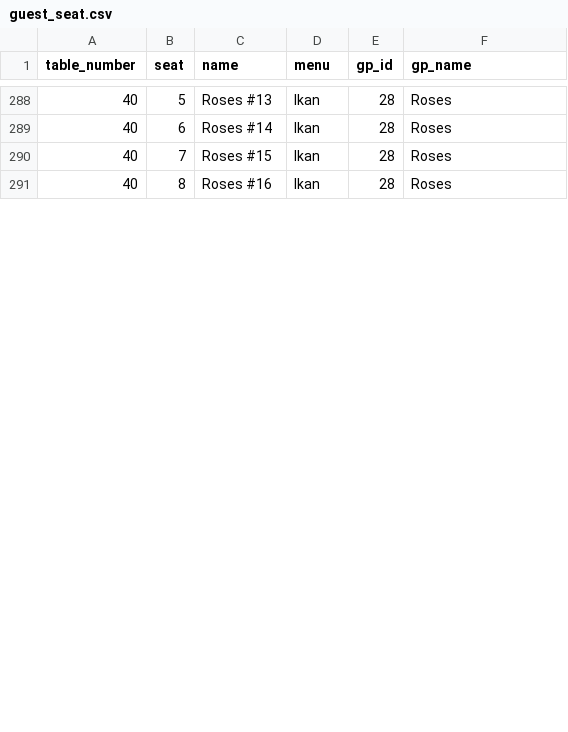
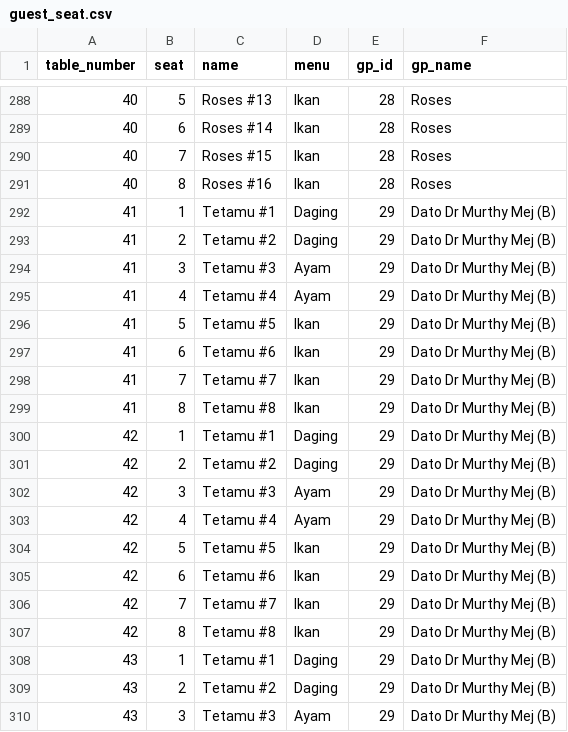
Before and after one commit to hamdanyc/mmmr, a CSV file: guest_seat.csv, drawn as a sheet; only a part is shown, gaps mark what is left out; the diff covers the shown part only.

Commit message:
Re-run

```diff
--- a/guest_seat.csv
+++ b/guest_seat.csv
@@ -291 +291,20 @@ table_number,seat,name,menu,gp_id,gp_name
 40,8,Roses #16,Ikan,28,Roses
+41,1,Tetamu #1,Daging,29,Dato Dr Murthy Mej (B)
+41,2,Tetamu #2,Daging,29,Dato Dr Murthy Mej (B)
+41,3,Tetamu #3,Ayam,29,Dato Dr Murthy Mej (B)
+41,4,Tetamu #4,Ayam,29,Dato Dr Murthy Mej (B)
+41,5,Tetamu #5,Ikan,29,Dato Dr Murthy Mej (B)
+41,6,Tetamu #6,Ikan,29,Dato Dr Murthy Mej (B)
+41,7,Tetamu #7,Ikan,29,Dato Dr Murthy Mej (B)
+41,8,Tetamu #8,Ikan,29,Dato Dr Murthy Mej (B)
+42,1,Tetamu #1,Daging,29,Dato Dr Murthy Mej (B)
+42,2,Tetamu #2,Daging,29,Dato Dr Murthy Mej (B)
+42,3,Tetamu #3,Ayam,29,Dato Dr Murthy Mej (B)
+42,4,Tetamu #4,Ayam,29,Dato Dr Murthy Mej (B)
+42,5,Tetamu #5,Ikan,29,Dato Dr Murthy Mej (B)
+42,6,Tetamu #6,Ikan,29,Dato Dr Murthy Mej (B)
+42,7,Tetamu #7,Ikan,29,Dato Dr Murthy Mej (B)
+42,8,Tetamu #8,Ikan,29,Dato Dr Murthy Mej (B)
+43,1,Tetamu #1,Daging,29,Dato Dr Murthy Mej (B)
+43,2,Tetamu #2,Daging,29,Dato Dr Murthy Mej (B)
+43,3,Tetamu #3,Ayam,29,Dato Dr Murthy Mej (B)
```
Also changed, not shown: 5 added rows and 16 edited cells elsewhere in this file.
